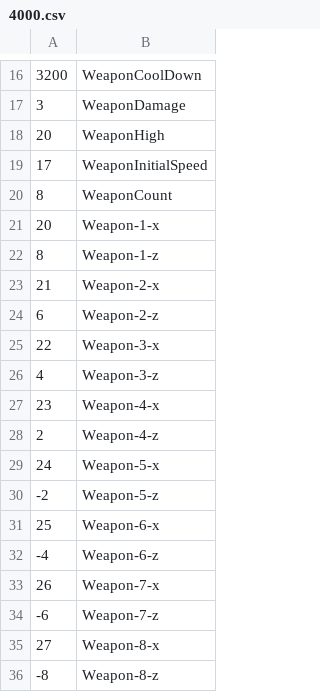
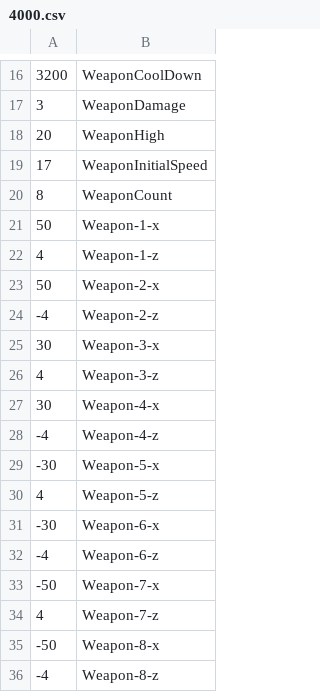
Before and after one commit to DingJunyu/WarshipBattleRe, a CSV file: ProjectWarshipbattle/Data/ShipNumList/4000.csv, drawn as a sheet; only a part is shown, gaps mark what is left out; the diff covers the shown part only.

```diff
--- a/ProjectWarshipbattle/Data/ShipNumList/4000.csv
+++ b/ProjectWarshipbattle/Data/ShipNumList/4000.csv
@@ -20,17 +20,17 @@
 8,WeaponCount
-20,Weapon-1-x
-8,Weapon-1-z
-21,Weapon-2-x
-6,Weapon-2-z
-22,Weapon-3-x
+50,Weapon-1-x
+4,Weapon-1-z
+50,Weapon-2-x
+-4,Weapon-2-z
+30,Weapon-3-x
 4,Weapon-3-z
-23,Weapon-4-x
-2,Weapon-4-z
-24,Weapon-5-x
--2,Weapon-5-z
-25,Weapon-6-x
+30,Weapon-4-x
+-4,Weapon-4-z
+-30,Weapon-5-x
+4,Weapon-5-z
+-30,Weapon-6-x
 -4,Weapon-6-z
-26,Weapon-7-x
--6,Weapon-7-z
-27,Weapon-8-x
--8,Weapon-8-z
+-50,Weapon-7-x
+4,Weapon-7-z
+-50,Weapon-8-x
+-4,Weapon-8-z
```
Also changed, not shown: 1 added row, 1 removed row, 1 moved row and 2 edited cells elsewhere in this file, 8 other files.
